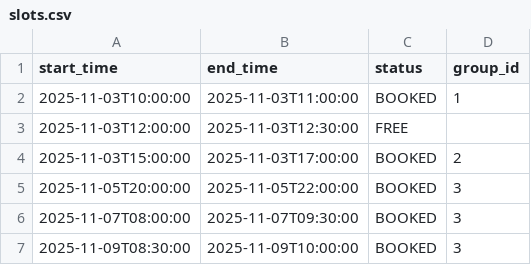
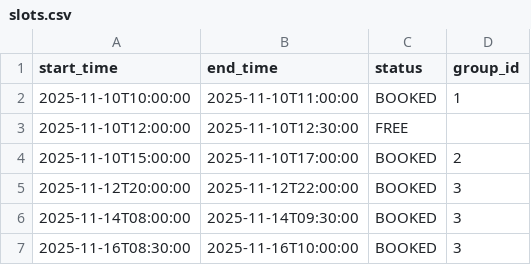
Before and after one commit to trash789012/2025-05-otus-spring-denisov, a CSV file: project/src/main/resources/db/changelog/data/initial/slots.csv, drawn as a sheet.

```diff
--- a/project/src/main/resources/db/changelog/data/initial/slots.csv
+++ b/project/src/main/resources/db/changelog/data/initial/slots.csv
@@ -1,7 +1,7 @@
 start_time;end_time;status;group_id
-2025-11-03T10:00:00;2025-11-03T11:00:00;BOOKED;1
-2025-11-03T12:00:00;2025-11-03T12:30:00;FREE;
-2025-11-03T15:00:00;2025-11-03T17:00:00;BOOKED;2
-2025-11-05T20:00:00;2025-11-05T22:00:00;BOOKED;3
-2025-11-07T08:00:00;2025-11-07T09:30:00;BOOKED;3
-2025-11-09T08:30:00;2025-11-09T10:00:00;BOOKED;3
+2025-11-10T10:00:00;2025-11-10T11:00:00;BOOKED;1
+2025-11-10T12:00:00;2025-11-10T12:30:00;FREE;
+2025-11-10T15:00:00;2025-11-10T17:00:00;BOOKED;2
+2025-11-12T20:00:00;2025-11-12T22:00:00;BOOKED;3
+2025-11-14T08:00:00;2025-11-14T09:30:00;BOOKED;3
+2025-11-16T08:30:00;2025-11-16T10:00:00;BOOKED;3
```
Also changed, not shown: 8 other files.
